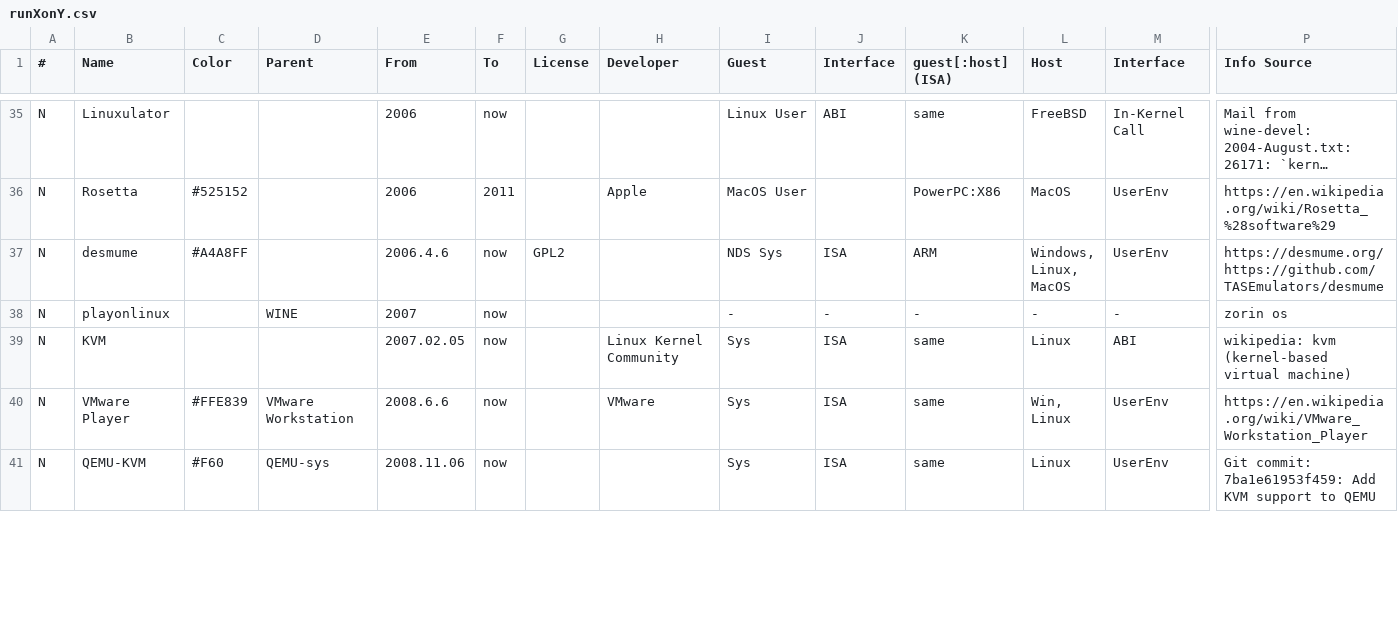
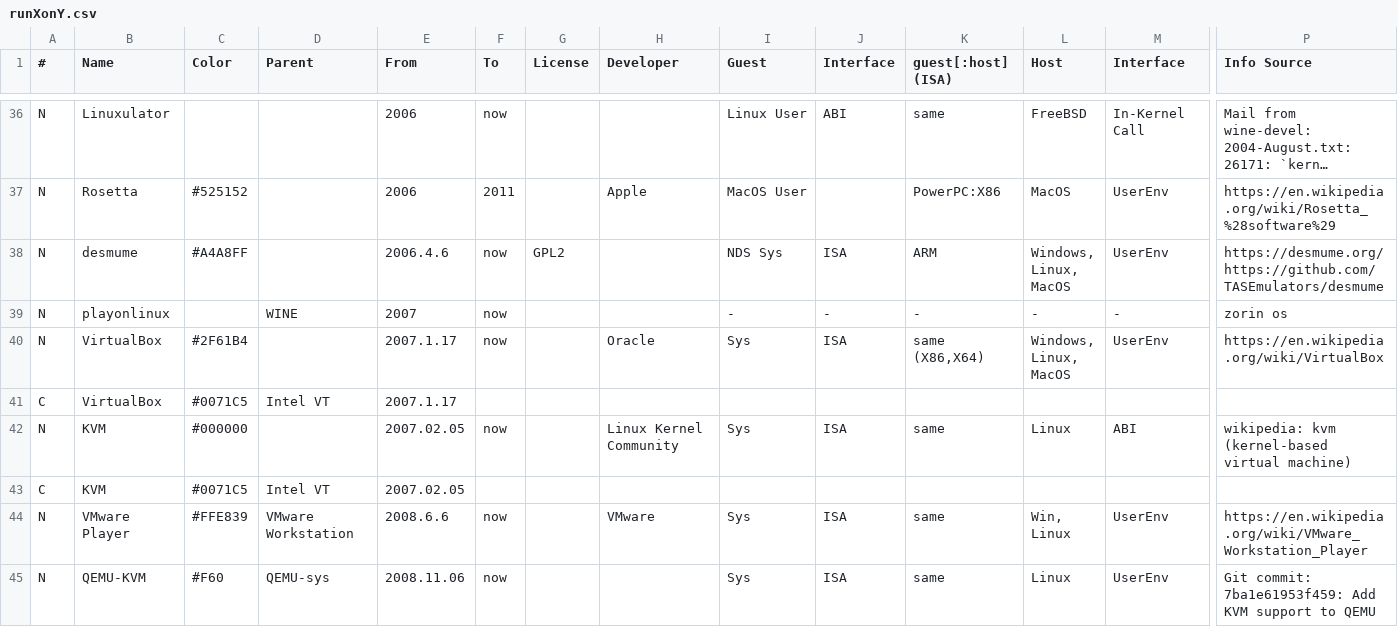
Before and after one commit to xieby1/runXonY, a CSV file: runXonY.csv, drawn as a sheet; only a part is shown, gaps mark what is left out; long unchanged cells end in …; addresses are those after the commit; rows hold the shown columns only; ↵ is a line break in a cell; the diff covers the shown part only; the diff names each change by its address in the sheet, - before the commit and + after, or states it on an @@ line.

Commit message:
add Intel VT, VirtualBox, change Xen color, KVM QubesOS interface

```diff
--- a/runXonY.csv
+++ b/runXonY.csv
+row 40: N | VirtualBox | #2F61B4 |  | 2007.1.17 | now |  | Oracle | Sys | ISA | same (X86,X64) | Windows, ↵ Linux, ↵ MacOS | UserEnv | https://en.wikipedia.org/wiki/VirtualBox
+row 41: C | VirtualBox | #0071C5 | Intel VT | 2007.1.17
-C42 (Color): (empty)
+C42 (Color): #000000
+row 43: C | KVM | #0071C5 | Intel VT | 2007.02.05
```
Also changed, not shown: 1 added row and 3 edited cells elsewhere in this file.
